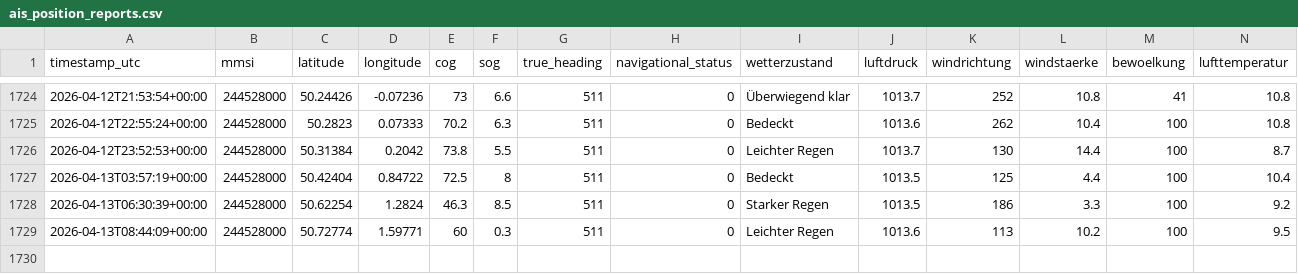
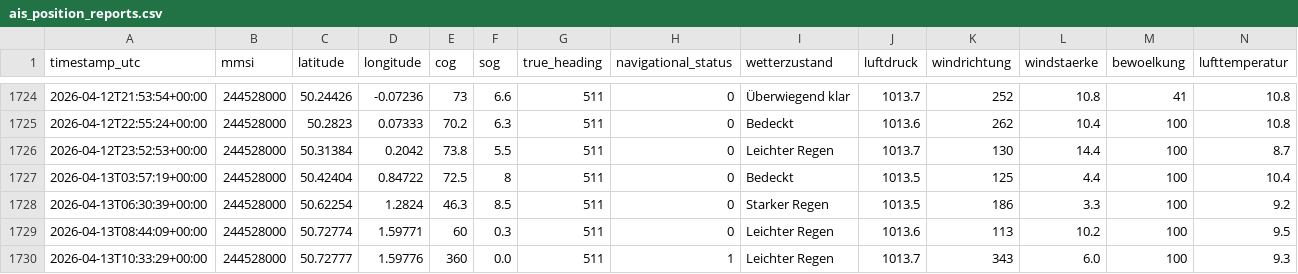
Before and after one commit to davidoesch/shiptracker, a CSV file: ais_position_reports.csv, drawn as a sheet; only a part is shown, gaps mark what is left out; rows hold the shown columns only; the diff names each change by its address in the sheet, - before the commit and + after, or states it on an @@ line.

```diff
--- a/ais_position_reports.csv
+++ b/ais_position_reports.csv
+row 1730: 2026-04-13T10:33:29+00:00 | 244528000 | 50.72777 | 1.59776 | 360 | 0.0 | 511 | 1 | Leichter Regen | 1013.7 | 343 | 6.0 | 100 | 9.3
```
Also changed, not shown: 3 other files.
